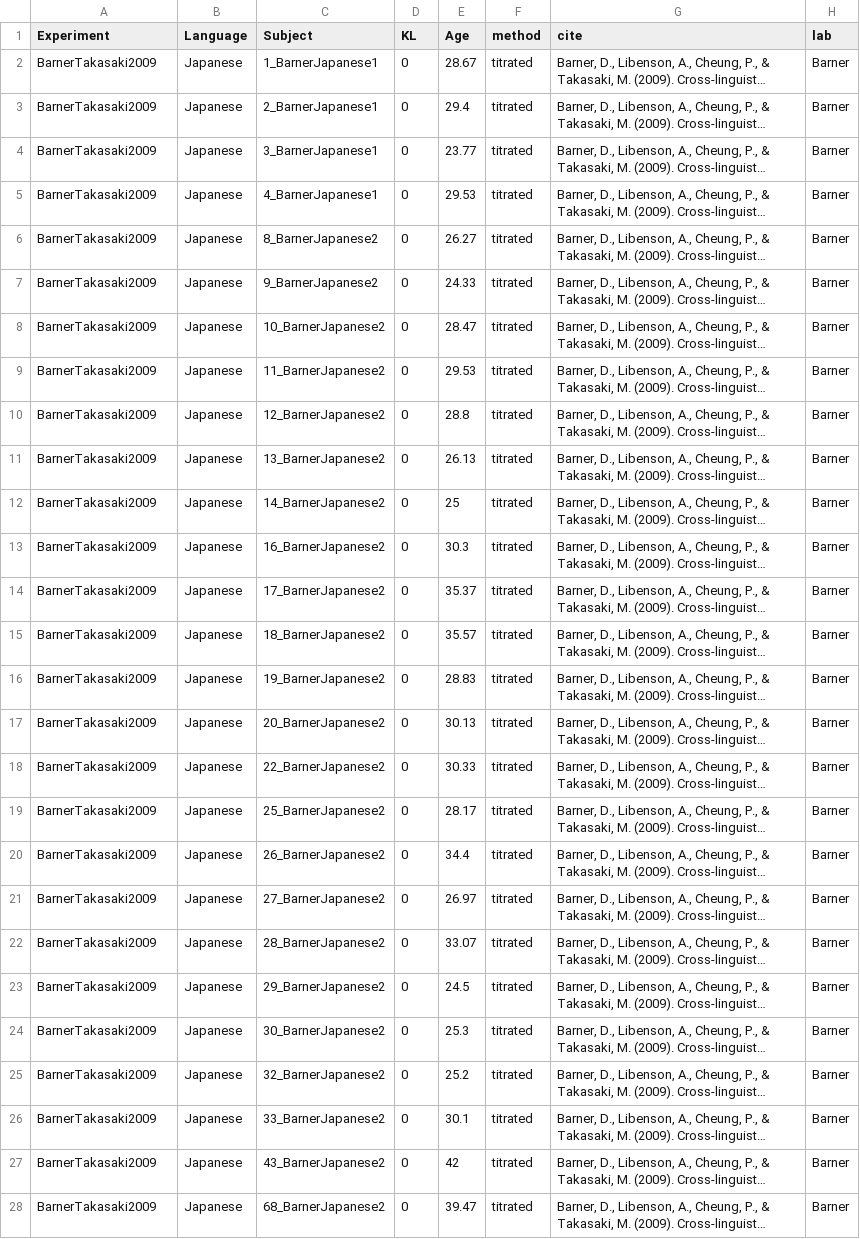
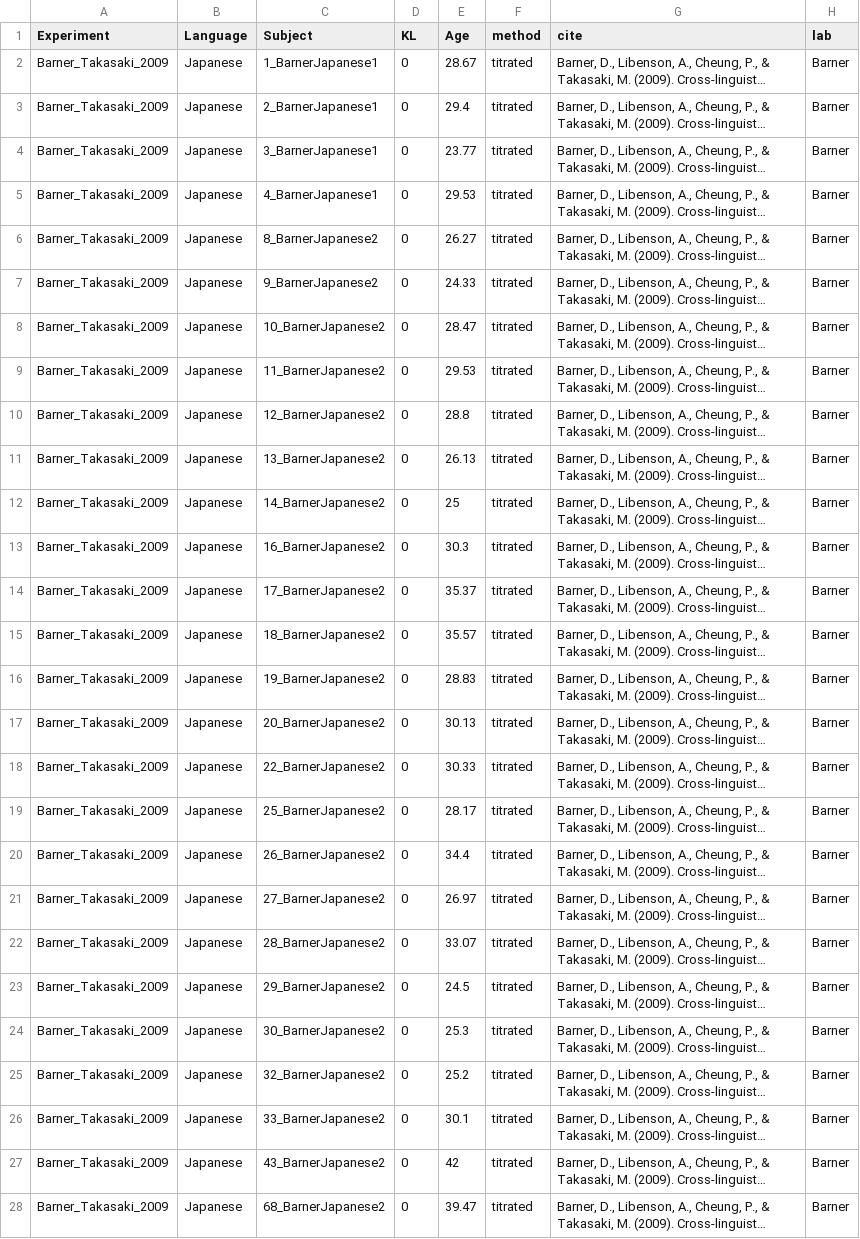
Before and after one commit to langcog/give-n-browser, a CSV file: data/data-raw/kl-only/data-raw/Barner_Takasaki_2009.csv, drawn as a sheet; only a part is shown; long unchanged cells end in …; the diff covers the shown part only; the diff names each change by its address in the sheet, - before the commit and + after, or states it on an @@ line.

```diff
--- a/data/data-raw/kl-only/data-raw/Barner_Takasaki_2009.csv
+++ b/data/data-raw/kl-only/data-raw/Barner_Takasaki_2009.csv
-A2:A28 (Experiment): BarnerTakasaki2009
+A2:A28 (Experiment): Barner_Takasaki_2009
```
Also changed, not shown: 77 edited cells elsewhere in this file, data/data-raw/kl-only/data-raw/Almoammer_Barner_2013.csv, data/data-raw/kl-only/data-raw/Marusic_Barner_2016.csv, 10 other files.
